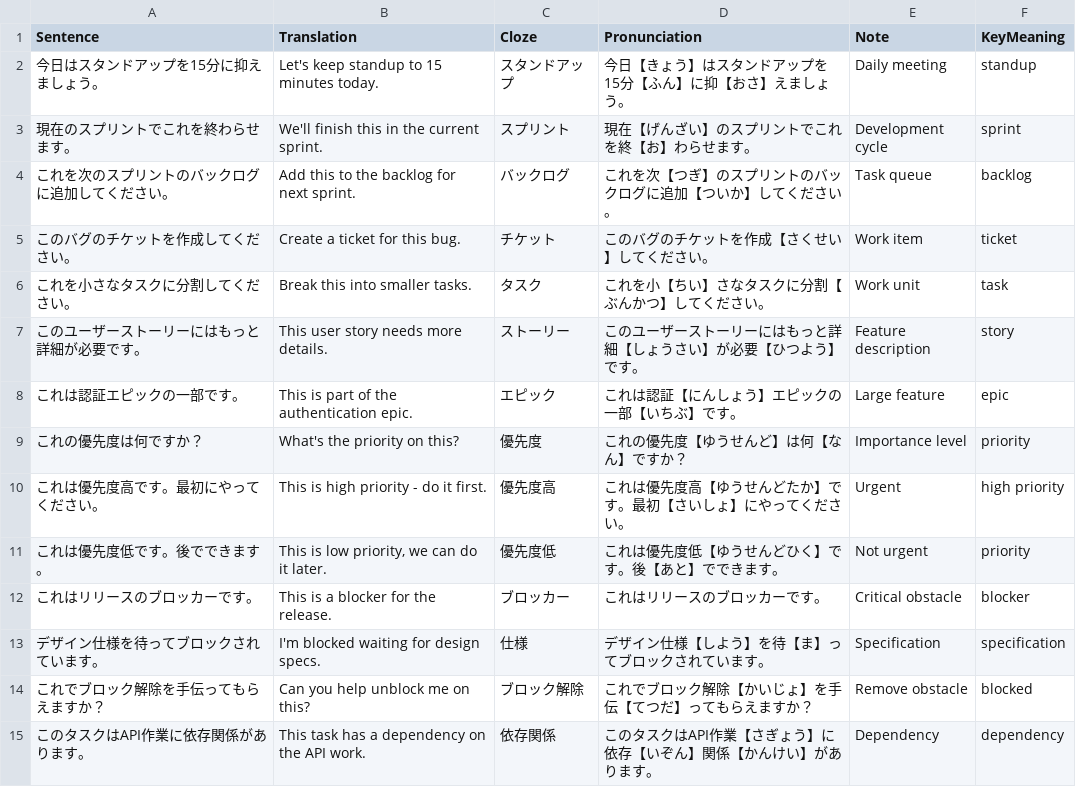
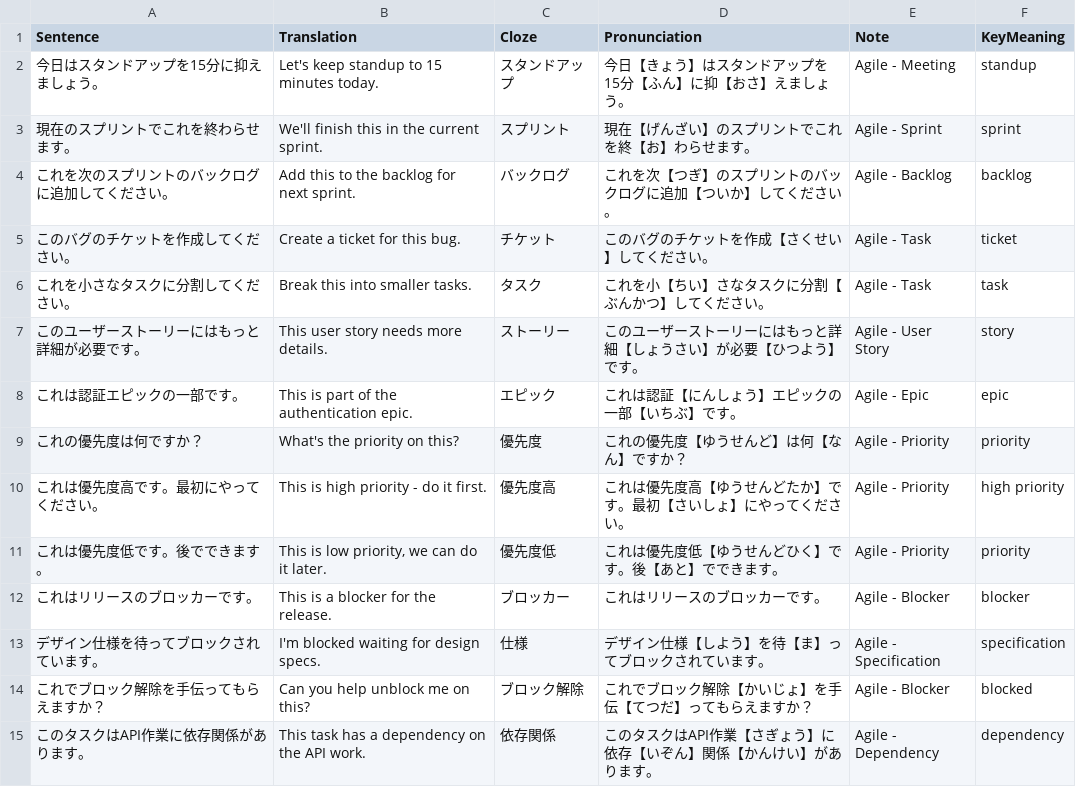
Before and after one commit to KakkoiDev/nihongo-it-anki, a CSV file: tier2-vocabulary.csv, drawn as a sheet; only a part is shown; the diff covers the shown part only.

```diff
--- a/tier2-vocabulary.csv
+++ b/tier2-vocabulary.csv
@@ -1,15 +1,15 @@
 Sentence,Translation,Cloze,Pronunciation,Note,KeyMeaning
-今日はスタンドアップを15分に抑えましょう。,Let's keep standup to 15 minutes today.,スタンドアップ,今日【きょう】はスタンドアップを15分【ふん】に抑【おさ】えましょう。,Daily meeting,standup
-現在のスプリントでこれを終わらせます。,We'll finish this in the current sprint.,スプリント,現在【げんざい】のスプリントでこれを終【お】わらせます。,Development cycle,sprint
-これを次のスプリントのバックログに追加してください。,Add this to the backlog for next sprint.,バックログ,これを次【つぎ】のスプリントのバックログに追加【ついか】してください。,Task queue,backlog
-このバグのチケットを作成してください。,Create a ticket for this bug.,チケット,このバグのチケットを作成【さくせい】してください。,Work item,ticket
-これを小さなタスクに分割してください。,Break this into smaller tasks.,タスク,これを小【ちい】さなタスクに分割【ぶんかつ】してください。,Work unit,task
-このユーザーストーリーにはもっと詳細が必要です。,This user story needs more details.,ストーリー,このユーザーストーリーにはもっと詳細【しょうさい】が必要【ひつよう】です。,Feature description,story
-これは認証エピックの一部です。,This is part of the authentication epic.,エピック,これは認証【にんしょう】エピックの一部【いちぶ】です。,Large feature,epic
-これの優先度は何ですか？,What's the priority on this?,優先度,これの優先度【ゆうせんど】は何【なん】ですか？,Importance level,priority
-これは優先度高です。最初にやってください。,This is high priority - do it first.,優先度高,これは優先度高【ゆうせんどたか】です。最初【さいしょ】にやってください。,Urgent,high priority
-これは優先度低です。後でできます。,"This is low priority, we can do it later.",優先度低,これは優先度低【ゆうせんどひく】です。後【あと】でできます。,Not urgent,priority
-これはリリースのブロッカーです。,This is a blocker for the release.,ブロッカー,これはリリースのブロッカーです。,Critical obstacle,blocker
-デザイン仕様を待ってブロックされています。,I'm blocked waiting for design specs.,仕様,デザイン仕様【しよう】を待【ま】ってブロックされています。,Specification,specification
-これでブロック解除を手伝ってもらえますか？,Can you help unblock me on this?,ブロック解除,これでブロック解除【かいじょ】を手伝【てつだ】ってもらえますか？,Remove obstacle,blocked
-このタスクはAPI作業に依存関係があります。,This task has a dependency on the API work.,依存関係,このタスクはAPI作業【さぎょう】に依存【いぞん】関係【かんけい】があります。,Dependency,dependency
+今日はスタンドアップを15分に抑えましょう。,Let's keep standup to 15 minutes today.,スタンドアップ,今日【きょう】はスタンドアップを15分【ふん】に抑【おさ】えましょう。,Agile - Meeting,standup
+現在のスプリントでこれを終わらせます。,We'll finish this in the current sprint.,スプリント,現在【げんざい】のスプリントでこれを終【お】わらせます。,Agile - Sprint,sprint
+これを次のスプリントのバックログに追加してください。,Add this to the backlog for next sprint.,バックログ,これを次【つぎ】のスプリントのバックログに追加【ついか】してください。,Agile - Backlog,backlog
+このバグのチケットを作成してください。,Create a ticket for this bug.,チケット,このバグのチケットを作成【さくせい】してください。,Agile - Task,ticket
+これを小さなタスクに分割してください。,Break this into smaller tasks.,タスク,これを小【ちい】さなタスクに分割【ぶんかつ】してください。,Agile - Task,task
+このユーザーストーリーにはもっと詳細が必要です。,This user story needs more details.,ストーリー,このユーザーストーリーにはもっと詳細【しょうさい】が必要【ひつよう】です。,Agile - User Story,story
+これは認証エピックの一部です。,This is part of the authentication epic.,エピック,これは認証【にんしょう】エピックの一部【いちぶ】です。,Agile - Epic,epic
+これの優先度は何ですか？,What's the priority on this?,優先度,これの優先度【ゆうせんど】は何【なん】ですか？,Agile - Priority,priority
+これは優先度高です。最初にやってください。,This is high priority - do it first.,優先度高,これは優先度高【ゆうせんどたか】です。最初【さいしょ】にやってください。,Agile - Priority,high priority
+これは優先度低です。後でできます。,"This is low priority, we can do it later.",優先度低,これは優先度低【ゆうせんどひく】です。後【あと】でできます。,Agile - Priority,priority
+これはリリースのブロッカーです。,This is a blocker for the release.,ブロッカー,これはリリースのブロッカーです。,Agile - Blocker,blocker
+デザイン仕様を待ってブロックされています。,I'm blocked waiting for design specs.,仕様,デザイン仕様【しよう】を待【ま】ってブロックされています。,Agile - Specification,specification
+これでブロック解除を手伝ってもらえますか？,Can you help unblock me on this?,ブロック解除,これでブロック解除【かいじょ】を手伝【てつだ】ってもらえますか？,Agile - Blocker,blocked
+このタスクはAPI作業に依存関係があります。,This task has a dependency on the API work.,依存関係,このタスクはAPI作業【さぎょう】に依存【いぞん】関係【かんけい】があります。,Agile - Dependency,dependency
```
Also changed, not shown: 186 edited cells elsewhere in this file, tier1-vocabulary.csv, tier3-vocabulary.csv, 4 other files.
